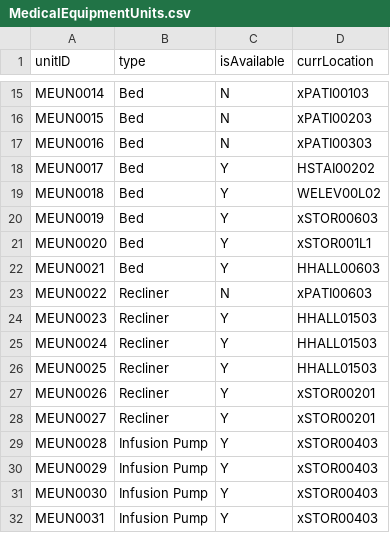
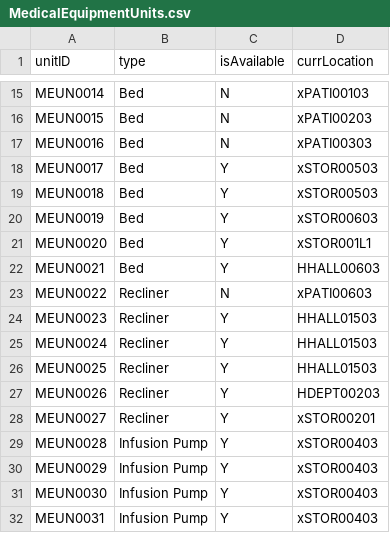
Before and after one commit to nadavk2002/CS3733-D22-Team-X-Prototype-1, a CSV file: MedicalEquipmentUnits.csv, drawn as a sheet; only a part is shown, gaps mark what is left out.

Commit message:
Fixed info updating on equipment changed

```diff
--- a/MedicalEquipmentUnits.csv
+++ b/MedicalEquipmentUnits.csv
@@ -17,4 +17,4 @@ MEUN0015,Bed,N,xPATI00203
 MEUN0016,Bed,N,xPATI00303
-MEUN0017,Bed,Y,HSTAI00202
-MEUN0018,Bed,Y,WELEV00L02
+MEUN0017,Bed,Y,xSTOR00503
+MEUN0018,Bed,Y,xSTOR00503
 MEUN0019,Bed,Y,xSTOR00603
@@ -26,3 +26,3 @@ MEUN0024,Recliner,Y,HHALL01503
 MEUN0025,Recliner,Y,HHALL01503
-MEUN0026,Recliner,Y,xSTOR00201
+MEUN0026,Recliner,Y,HDEPT00203
 MEUN0027,Recliner,Y,xSTOR00201
```
Also changed, not shown: 1 other file.
